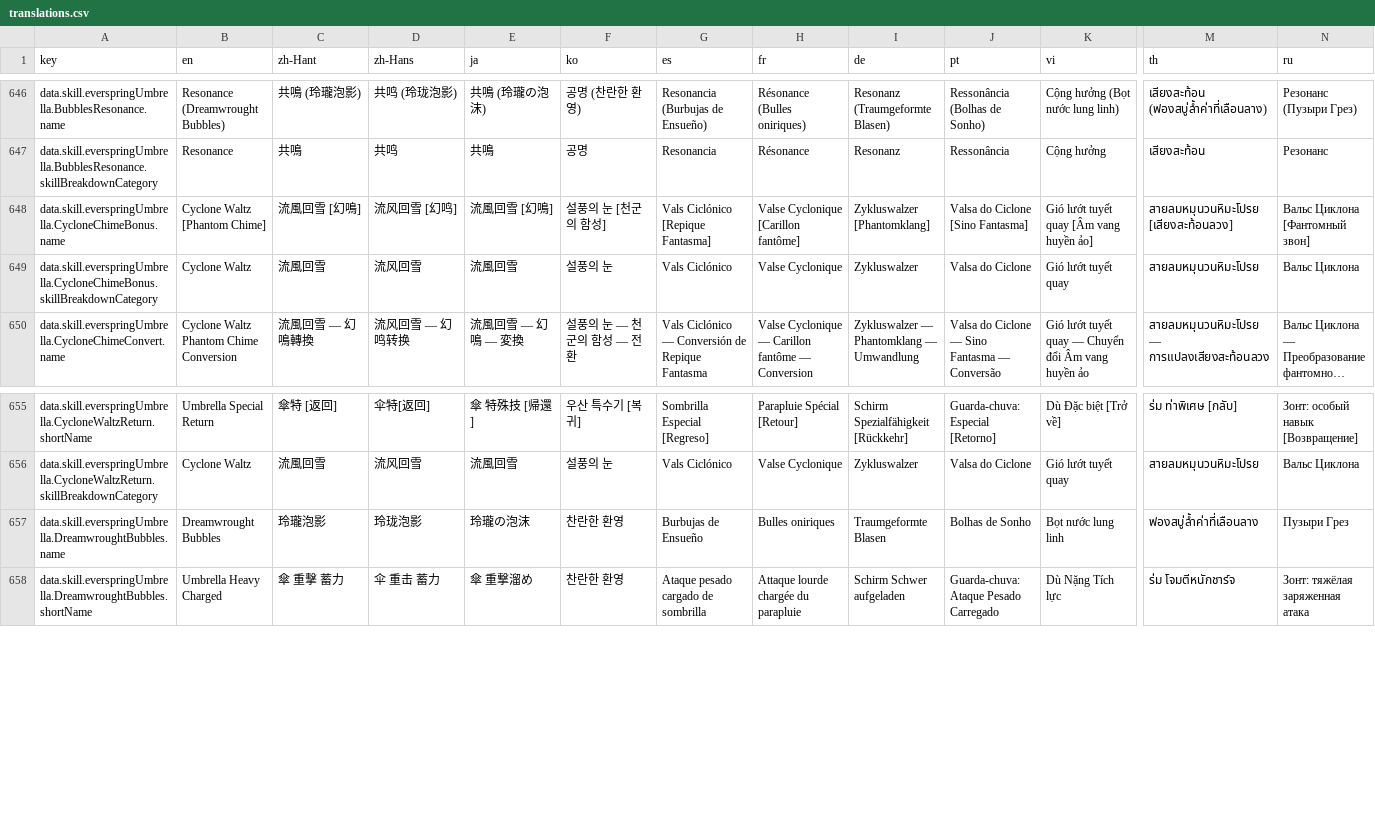
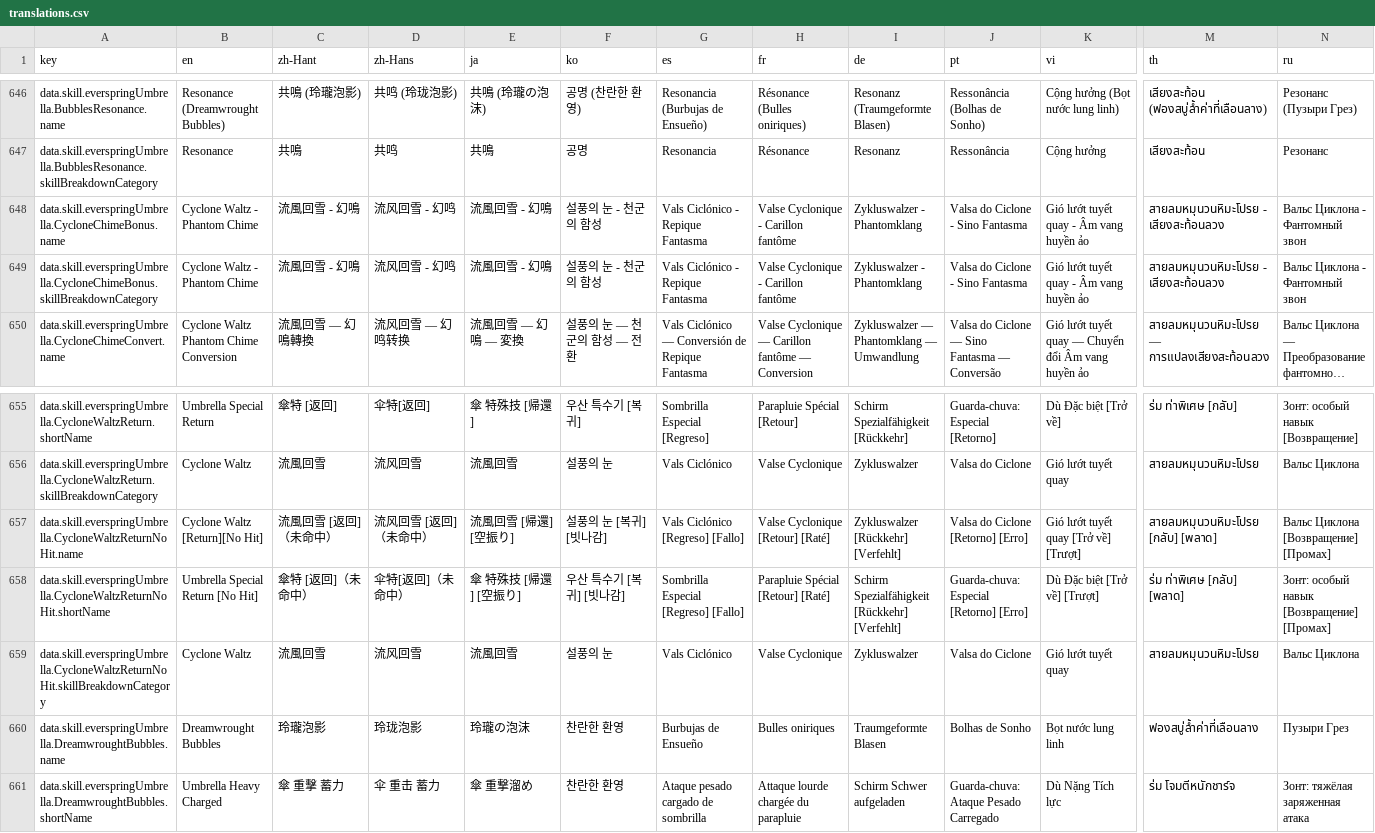
Before and after one commit to greydust/where-builds-meet, a CSV file: locales/translations.csv, drawn as a sheet; only a part is shown, gaps mark what is left out; long unchanged cells end in …; rows hold the shown columns only; the diff names each change by its address in the sheet, - before the commit and + after, or states it on an @@ line.

Commit message:
Separate Dust Waltz damage and omit distant return hits.
Keep Phantom Chime damage distinct and model distant returns without contact while preserving their timing. Accept the reviewed regular Dust rotation snapshots.

```diff
--- a/locales/translations.csv
+++ b/locales/translations.csv
-B648 (en): Cyclone Waltz [Phantom Chime]
+B648 (en): Cyclone Waltz - Phantom Chime
-C648 (zh-Hant): 流風回雪 [幻鳴]
+C648 (zh-Hant): 流風回雪 - 幻鳴
-D648 (zh-Hans): 流风回雪 [幻鸣]
+D648 (zh-Hans): 流风回雪 - 幻鸣
-E648 (ja): 流風回雪 [幻鳴]
+E648 (ja): 流風回雪 - 幻鳴
-F648 (ko): 설풍의 눈 [천군의 함성]
+F648 (ko): 설풍의 눈 - 천군의 함성
-G648 (es): Vals Ciclónico [Repique Fantasma]
+G648 (es): Vals Ciclónico - Repique Fantasma
-H648 (fr): Valse Cyclonique [Carillon fantôme]
+H648 (fr): Valse Cyclonique - Carillon fantôme
-I648 (de): Zykluswalzer [Phantomklang]
+I648 (de): Zykluswalzer - Phantomklang
-J648 (pt): Valsa do Ciclone [Sino Fantasma]
+J648 (pt): Valsa do Ciclone - Sino Fantasma
-K648 (vi): Gió lướt tuyết quay [Âm vang huyền ảo]
+K648 (vi): Gió lướt tuyết quay - Âm vang huyền ảo
-M648 (th): สายลมหมุนวนหิมะโปรย [เสียงสะท้อนลวง]
+M648 (th): สายลมหมุนวนหิมะโปรย - เสียงสะท้อนลวง
-N648 (ru): Вальс Циклона [Фантомный звон]
+N648 (ru): Вальс Циклона - Фантомный звон
-B649 (en): Cyclone Waltz
+B649 (en): Cyclone Waltz - Phantom Chime
-C649 (zh-Hant): 流風回雪
+C649 (zh-Hant): 流風回雪 - 幻鳴
-D649 (zh-Hans): 流风回雪
+D649 (zh-Hans): 流风回雪 - 幻鸣
-E649 (ja): 流風回雪
+E649 (ja): 流風回雪 - 幻鳴
-F649 (ko): 설풍의 눈
+F649 (ko): 설풍의 눈 - 천군의 함성
-G649 (es): Vals Ciclónico
+G649 (es): Vals Ciclónico - Repique Fantasma
-H649 (fr): Valse Cyclonique
+H649 (fr): Valse Cyclonique - Carillon fantôme
-I649 (de): Zykluswalzer
+I649 (de): Zykluswalzer - Phantomklang
-J649 (pt): Valsa do Ciclone
+J649 (pt): Valsa do Ciclone - Sino Fantasma
-K649 (vi): Gió lướt tuyết quay
+K649 (vi): Gió lướt tuyết quay - Âm vang huyền ảo
-M649 (th): สายลมหมุนวนหิมะโปรย
+M649 (th): สายลมหมุนวนหิมะโปรย - เสียงสะท้อนลวง
-N649 (ru): Вальс Циклона
+N649 (ru): Вальс Циклона - Фантомный звон
+row 657: data.skill.everspringUmbrella.CycloneWaltzReturnNoHit.name | Cyclone Waltz [Return][No Hit] | 流風回雪 [返回]（未命中） | 流风回雪 [返回]（未命中） | 流風回雪 [帰還] [空振り] | 설풍의 눈 [복귀] [빗나감] | Vals Ciclónico [Regreso] [Fallo] | Valse Cyclonique [Retour] [Raté] | Zykluswalzer [Rückkehr] [Verfehlt] | Valsa do Ciclone [Retorno] [Erro] | Gió lướt tuyết quay [Trở về] [Trượt] | สายลมหมุนวนหิมะโปรย [กลับ] [พลาด] | Вальс Циклона [Возвращение] [Промах]
+row 658: data.skill.everspringUmbrella.CycloneWaltzReturnNoHit.shortName | Umbrella Special Return [No Hit] | 傘特 [返回]（未命中） | 伞特[返回]（未命中） | 傘 特殊技 [帰還] [空振り] | 우산 특수기 [복귀] [빗나감] | Sombrilla Especial [Regreso] [Fallo] | Parapluie Spécial [Retour] [Raté] | Schirm Spezialfähigkeit [Rückkehr] [Verfehlt] | Guarda-chuva: Especial [Retorno] [Erro] | Dù Đặc biệt [Trở về] [Trượt] | ร่ม ท่าพิเศษ [กลับ] [พลาด] | Зонт: особый навык [Возвращение] [Промах]
+row 659: data.skill.everspringUmbrella.CycloneWaltzReturnNoHit.skillBreakdownCategory | Cyclone Waltz | 流風回雪 | 流风回雪 | 流風回雪 | 설풍의 눈 | Vals Ciclónico | Valse Cyclonique | Zykluswalzer | Valsa do Ciclone | Gió lướt tuyết quay | สายลมหมุนวนหิมะโปรย | Вальс Циклона
```
Also changed, not shown: 18 other files.
